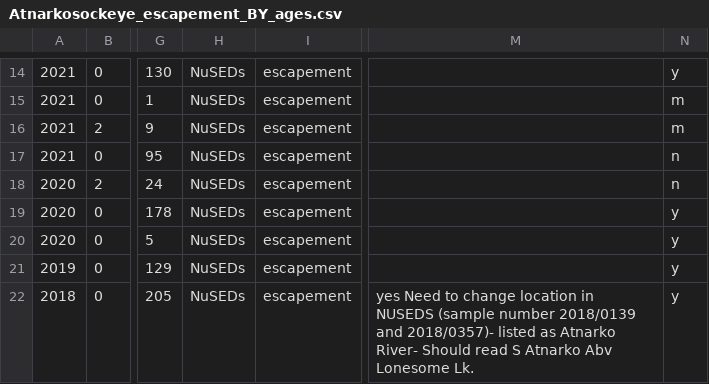
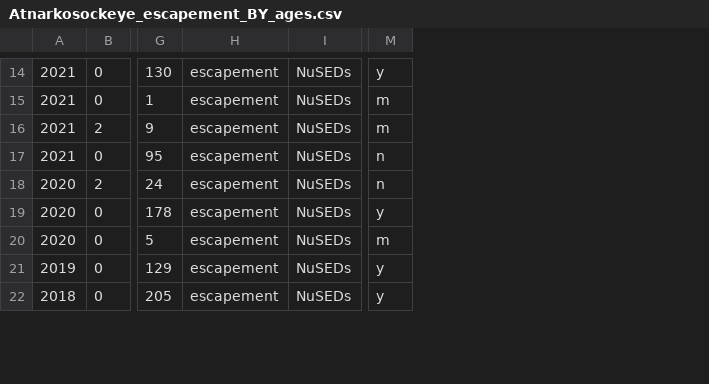
Before and after one commit to Pacific-salmon-assess/Atnarko-sockeye, a CSV file: data/age/tables_by_source/Atnarkosockeye_escapement_BY_ages.csv, drawn as a sheet; only a part is shown, gaps mark what is left out; removed rows and columns are numbered as before the commit, all else as after; the diff covers the shown part only; the diff names each change by its address in the sheet, - before the commit and + after, or states it on an @@ line.

```diff
--- a/data/age/tables_by_source/Atnarkosockeye_escapement_BY_ages.csv
+++ b/data/age/tables_by_source/Atnarkosockeye_escapement_BY_ages.csv
-column H, rows 14-22: all NuSEDs
+column I, rows 14-22: all NuSEDs
-column M, row 22: yes Need to change location in NUSEDS (sample number 2018/0139 and 2018/0357)- listed as Atnarko River- Should read S Atnarko Abv Lonesome Lk.
-M20: y
+M20: m
```
Also changed, not shown: 21 edited cells elsewhere in this file, data/age/tables_by_source/A8_Commerical_catch_ages.csv, data/age/tables_by_source/ATNSOX_BCR_in-river_FSC_ages.csv, 3 other files.
